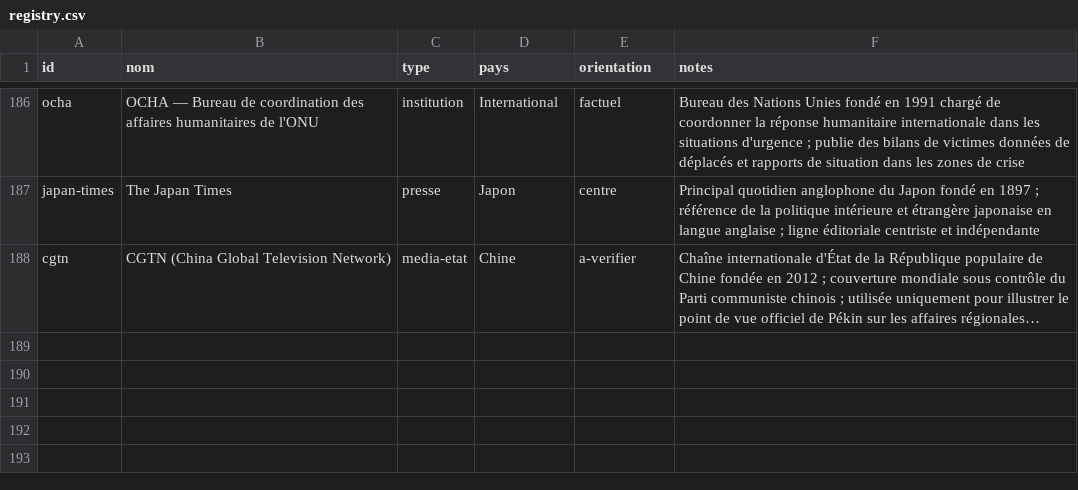
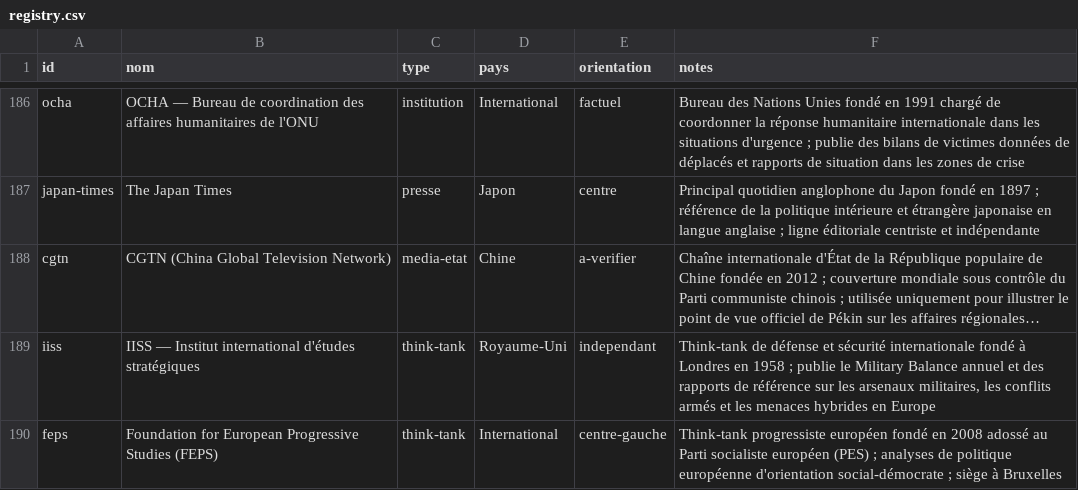
Before and after one commit to Kamaya22/geopolitique-quotidienne, a CSV file: data/registry.csv, drawn as a sheet; only a part is shown, gaps mark what is left out; long unchanged cells end in …; the diff names each change by its address in the sheet, - before the commit and + after, or states it on an @@ line.

```diff
--- a/data/registry.csv
+++ b/data/registry.csv
+row 189: iiss | IISS — Institut international d'études stratégiques | think-tank | Royaume-Uni | independant | Think-tank de défense et sécurité internationale fondé à Londres en 1958 ; publie le Military Balance annuel et des rapports de référence sur les arsenaux militaires, les conflits armés et les menaces hybrides en Europe
+row 190: feps | Foundation for European Progressive Studies (FEPS) | think-tank | International | centre-gauche | Think-tank progressiste européen fondé en 2008 adossé au Parti socialiste européen (PES) ; analyses de politique européenne d'orientation social-démocrate ; siège à Bruxelles
```
Also changed, not shown: 3 other files.
